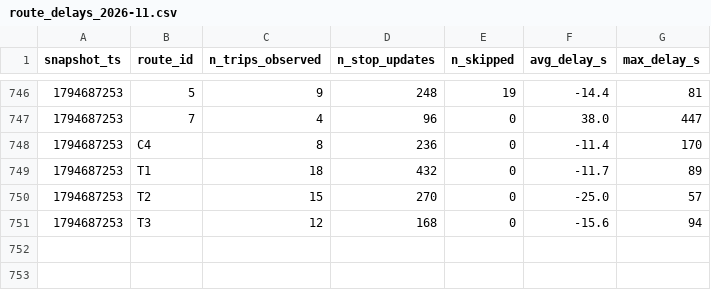
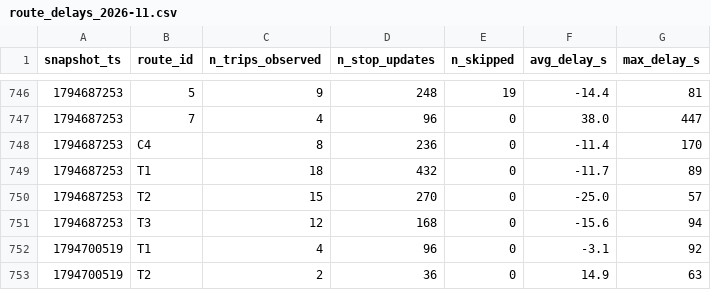
Before and after one commit to Ismail-Achibat-TD-TP-BI/TD2, a CSV file: data/history/route_delays_2026-11.csv, drawn as a sheet; only a part is shown, gaps mark what is left out; the diff names each change by its address in the sheet, - before the commit and + after, or states it on an @@ line.

```diff
--- a/data/history/route_delays_2026-11.csv
+++ b/data/history/route_delays_2026-11.csv
+row 752: 1794700519 | T1 | 4 | 96 | 0 | -3.1 | 92
+row 753: 1794700519 | T2 | 2 | 36 | 0 | 14.9 | 63
```
Also changed, not shown: 1 other file.
